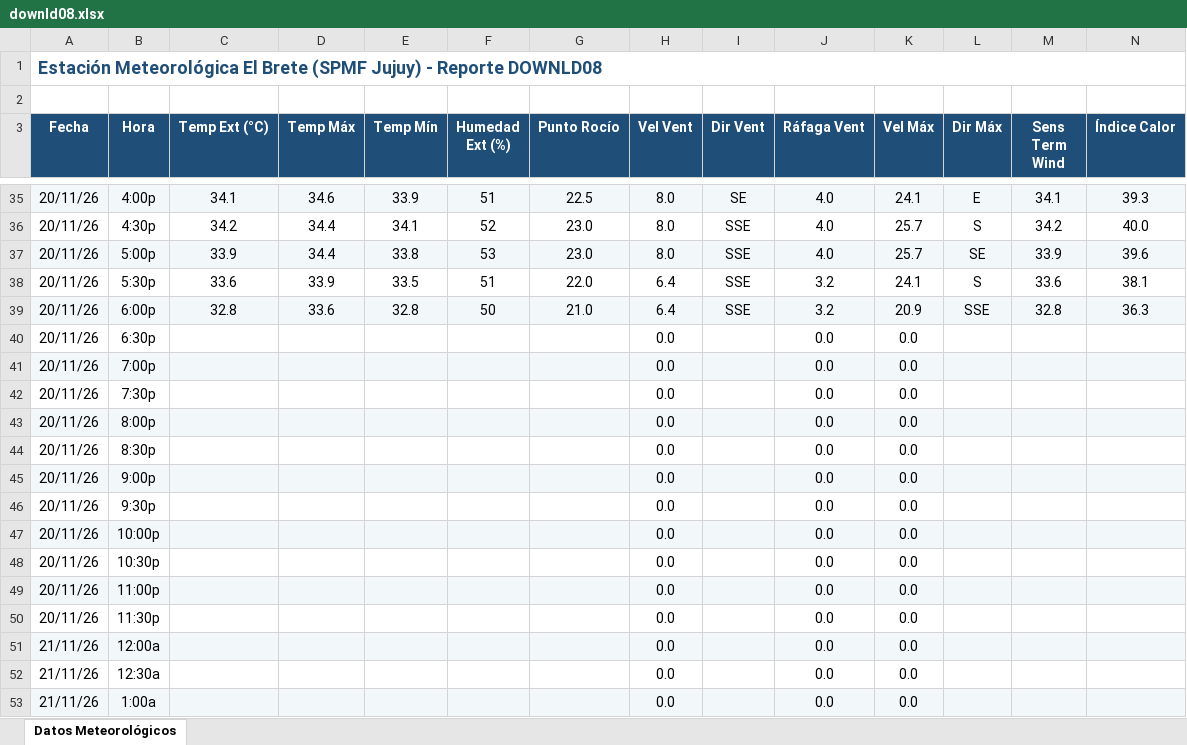
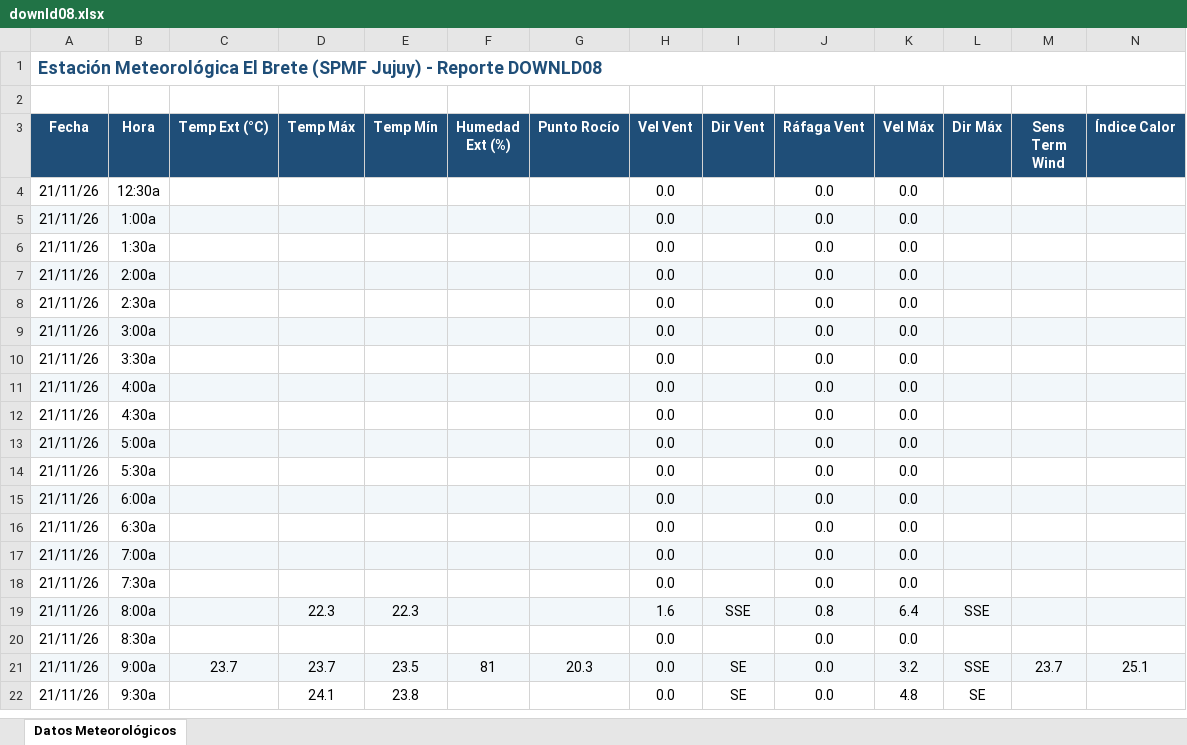
Before and after one commit to intasalta/ema_elbrete, an Excel workbook: downld08.xlsx, sheet Datos Meteorológicos, drawn as a sheet; only a part is shown, gaps mark what is left out; the shorter side is filled out with more unchanged rows; values as stored, in another font and other column widths than the file's, no borders; removed rows and columns are numbered as before the commit, all else as after; rows hold the shown columns only; the diff covers the shown part only; the diff names each change by its address in the sheet, - before the commit and + after, or states it on an @@ line.

```diff
--- a/downld08.xlsx (sheet Datos Meteorológicos)
+++ b/downld08.xlsx (sheet Datos Meteorológicos)
-row 35: 20/11/26 | 4:00p | 34.1 | 34.6 | 33.9 | 51 | 22.5 | 8.0 | SE | 4.0 | 24.1 | E | 34.1 | 39.3
-row 36: 20/11/26 | 4:30p | 34.2 | 34.4 | 34.1 | 52 | 23.0 | 8.0 | SSE | 4.0 | 25.7 | S | 34.2 | 40.0
-row 37: 20/11/26 | 5:00p | 33.9 | 34.4 | 33.8 | 53 | 23.0 | 8.0 | SSE | 4.0 | 25.7 | SE | 33.9 | 39.6
-row 38: 20/11/26 | 5:30p | 33.6 | 33.9 | 33.5 | 51 | 22.0 | 6.4 | SSE | 3.2 | 24.1 | S | 33.6 | 38.1
-row 39: 20/11/26 | 6:00p | 32.8 | 33.6 | 32.8 | 50 | 21.0 | 6.4 | SSE | 3.2 | 20.9 | SSE | 32.8 | 36.3
-row 40: 20/11/26 | 6:30p |  |  |  |  |  | 0.0 |  | 0.0 | 0.0
-row 41: 20/11/26 | 7:00p |  |  |  |  |  | 0.0 |  | 0.0 | 0.0
-row 42: 20/11/26 | 7:30p |  |  |  |  |  | 0.0 |  | 0.0 | 0.0
-row 43: 20/11/26 | 8:00p |  |  |  |  |  | 0.0 |  | 0.0 | 0.0
-row 44: 20/11/26 | 8:30p |  |  |  |  |  | 0.0 |  | 0.0 | 0.0
-row 45: 20/11/26 | 9:00p |  |  |  |  |  | 0.0 |  | 0.0 | 0.0
-row 46: 20/11/26 | 9:30p |  |  |  |  |  | 0.0 |  | 0.0 | 0.0
-row 47: 20/11/26 | 10:00p |  |  |  |  |  | 0.0 |  | 0.0 | 0.0
-row 48: 20/11/26 | 10:30p |  |  |  |  |  | 0.0 |  | 0.0 | 0.0
-row 49: 20/11/26 | 11:00p |  |  |  |  |  | 0.0 |  | 0.0 | 0.0
-row 50: 20/11/26 | 11:30p |  |  |  |  |  | 0.0 |  | 0.0 | 0.0
-row 51: 21/11/26 | 12:00a |  |  |  |  |  | 0.0 |  | 0.0 | 0.0
```
Also changed, not shown: 1 added row and 31 removed rows elsewhere in this sheet, downld02.xlsx, 2 other files.
